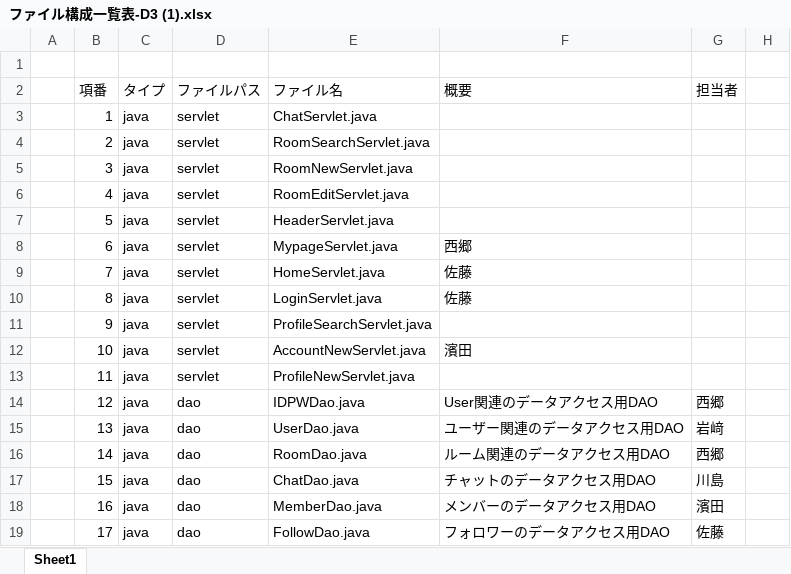
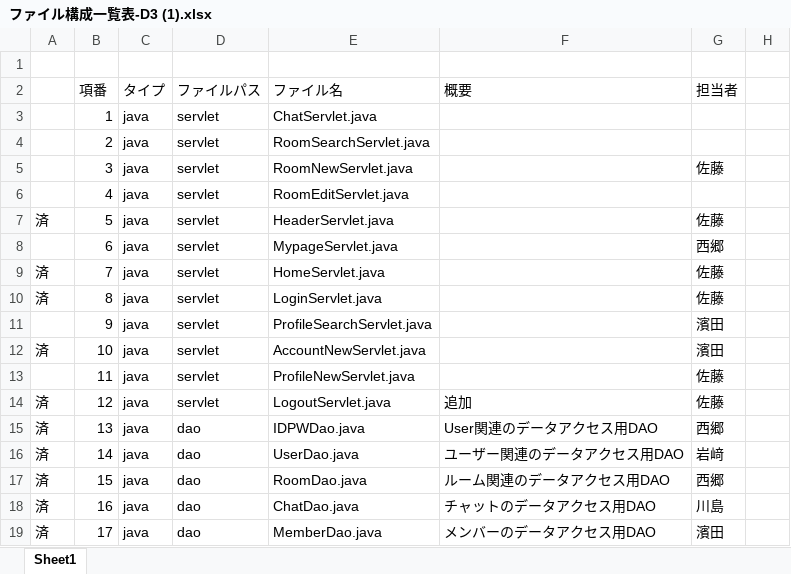
Before and after one commit to DOJO-2021/D-3, an Excel workbook: documents/ファイル構成一覧表-D3 (1).xlsx, sheet Sheet1, drawn as a sheet; only a part is shown; values as stored, in another font and other column widths than the file's, no cell formats; the diff covers the shown part only; the diff names each change by its address in the sheet, - before the commit and + after, or states it on an @@ line.

```diff
--- a/documents/ファイル構成一覧表-D3 (1).xlsx (sheet Sheet1)
+++ b/documents/ファイル構成一覧表-D3 (1).xlsx (sheet Sheet1)
-G5 (担当者): (empty)
+G5 (担当者): 佐藤
-A7: (empty)
+A7: 済
-G7 (担当者): (empty)
+G7 (担当者): 佐藤
-F8 (概要): 西郷
+F8 (概要): (empty)
-G8 (担当者): (empty)
+G8 (担当者): 西郷
-A9:A10: (empty)
+A9:A10: 済
-F9:F10 (概要): 佐藤
+F9:F10 (概要): (empty)
-G9:G10 (担当者): (empty)
+G9:G10 (担当者): 佐藤
-G11:G12 (担当者): (empty)
+G11:G12 (担当者): 濱田
-A12: (empty)
+A12: 済
-F12 (概要): 濱田
+F12 (概要): (empty)
-G13 (担当者): (empty)
+G13 (担当者): 佐藤
-A14:A19: (empty)
+A14:A19: 済
-D14 (ファイルパス): dao
+D14 (ファイルパス): servlet
-E14 (ファイル名): IDPWDao.java
+E14 (ファイル名): LogoutServlet.java
-F14 (概要): User関連のデータアクセス用DAO
+F14 (概要): 追加
-G14 (担当者): 西郷
+G14 (担当者): 佐藤
-E15 (ファイル名): UserDao.java
+E15 (ファイル名): IDPWDao.java
-F15 (概要): ユーザー関連のデータアクセス用DAO
+F15 (概要): User関連のデータアクセス用DAO
-G15 (担当者): 岩﨑
+G15 (担当者): 西郷
-E16 (ファイル名): RoomDao.java
+E16 (ファイル名): UserDao.java
-F16 (概要): ルーム関連のデータアクセス用DAO
+F16 (概要): ユーザー関連のデータアクセス用DAO
-G16 (担当者): 西郷
+G16 (担当者): 岩﨑
-E17 (ファイル名): ChatDao.java
+E17 (ファイル名): RoomDao.java
-F17 (概要): チャットのデータアクセス用DAO
+F17 (概要): ルーム関連のデータアクセス用DAO
-G17 (担当者): 川島
+G17 (担当者): 西郷
-E18 (ファイル名): MemberDao.java
+E18 (ファイル名): ChatDao.java
-F18 (概要): メンバーのデータアクセス用DAO
+F18 (概要): チャットのデータアクセス用DAO
-G18 (担当者): 濱田
+G18 (担当者): 川島
-E19 (ファイル名): FollowDao.java
+E19 (ファイル名): MemberDao.java
-F19 (概要): フォロワーのデータアクセス用DAO
+F19 (概要): メンバーのデータアクセス用DAO
-G19 (担当者): 佐藤
+G19 (担当者): 濱田
```
Also changed, not shown: 3 added rows, 2 removed rows, 74 edited cells and merged cells elsewhere in this sheet, cell formats, formulas that keep their value, 5 other files.
